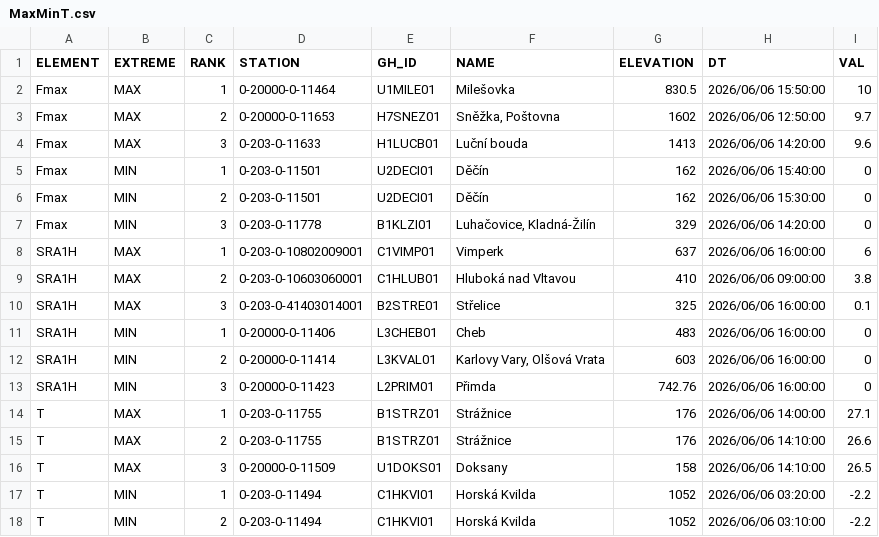
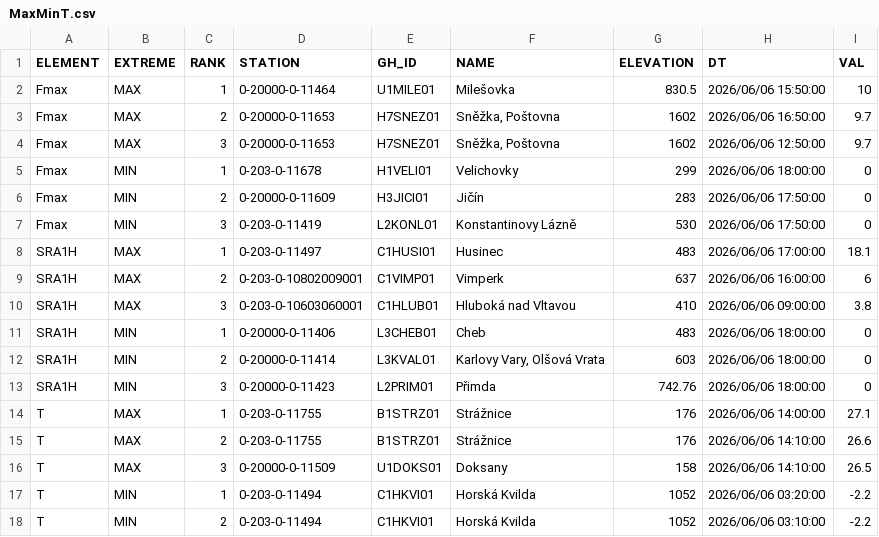
Before and after one commit to RadimTol/OpenData, a CSV file: MaxMinT.csv, drawn as a sheet; only a part is shown.

```diff
--- a/MaxMinT.csv
+++ b/MaxMinT.csv
@@ -2,13 +2,13 @@
 "Fmax","MAX",1,"0-20000-0-11464","U1MILE01","Milešovka",830.5,"2026/06/06 15:50:00",10
-"Fmax","MAX",2,"0-20000-0-11653","H7SNEZ01","Sněžka, Poštovna",1602,"2026/06/06 12:50:00",9.7
-"Fmax","MAX",3,"0-203-0-11633","H1LUCB01","Luční bouda",1413,"2026/06/06 14:20:00",9.6
-"Fmax","MIN",1,"0-203-0-11501","U2DECI01","Děčín",162,"2026/06/06 15:40:00",0
-"Fmax","MIN",2,"0-203-0-11501","U2DECI01","Děčín",162,"2026/06/06 15:30:00",0
-"Fmax","MIN",3,"0-203-0-11778","B1KLZI01","Luhačovice, Kladná-Žilín",329,"2026/06/06 14:20:00",0
-"SRA1H","MAX",1,"0-203-0-10802009001","C1VIMP01","Vimperk",637,"2026/06/06 16:00:00",6
-"SRA1H","MAX",2,"0-203-0-10603060001","C1HLUB01","Hluboká nad Vltavou",410,"2026/06/06 09:00:00",3.8
-"SRA1H","MAX",3,"0-203-0-41403014001","B2STRE01","Střelice",325,"2026/06/06 16:00:00",0.1
-"SRA1H","MIN",1,"0-20000-0-11406","L3CHEB01","Cheb",483,"2026/06/06 16:00:00",0
-"SRA1H","MIN",2,"0-20000-0-11414","L3KVAL01","Karlovy Vary, Olšová Vrata",603,"2026/06/06 16:00:00",0
-"SRA1H","MIN",3,"0-20000-0-11423","L2PRIM01","Přimda",742.76,"2026/06/06 16:00:00",0
+"Fmax","MAX",2,"0-20000-0-11653","H7SNEZ01","Sněžka, Poštovna",1602,"2026/06/06 16:50:00",9.7
+"Fmax","MAX",3,"0-20000-0-11653","H7SNEZ01","Sněžka, Poštovna",1602,"2026/06/06 12:50:00",9.7
+"Fmax","MIN",1,"0-203-0-11678","H1VELI01","Velichovky",299,"2026/06/06 18:00:00",0
+"Fmax","MIN",2,"0-20000-0-11609","H3JICI01","Jičín",283,"2026/06/06 17:50:00",0
+"Fmax","MIN",3,"0-203-0-11419","L2KONL01","Konstantinovy Lázně",530,"2026/06/06 17:50:00",0
+"SRA1H","MAX",1,"0-203-0-11497","C1HUSI01","Husinec",483,"2026/06/06 17:00:00",18.1
+"SRA1H","MAX",2,"0-203-0-10802009001","C1VIMP01","Vimperk",637,"2026/06/06 16:00:00",6
+"SRA1H","MAX",3,"0-203-0-10603060001","C1HLUB01","Hluboká nad Vltavou",410,"2026/06/06 09:00:00",3.8
+"SRA1H","MIN",1,"0-20000-0-11406","L3CHEB01","Cheb",483,"2026/06/06 18:00:00",0
+"SRA1H","MIN",2,"0-20000-0-11414","L3KVAL01","Karlovy Vary, Olšová Vrata",603,"2026/06/06 18:00:00",0
+"SRA1H","MIN",3,"0-20000-0-11423","L2PRIM01","Přimda",742.76,"2026/06/06 18:00:00",0
 "T","MAX",1,"0-203-0-11755","B1STRZ01","Strážnice",176,"2026/06/06 14:00:00",27.1
```
